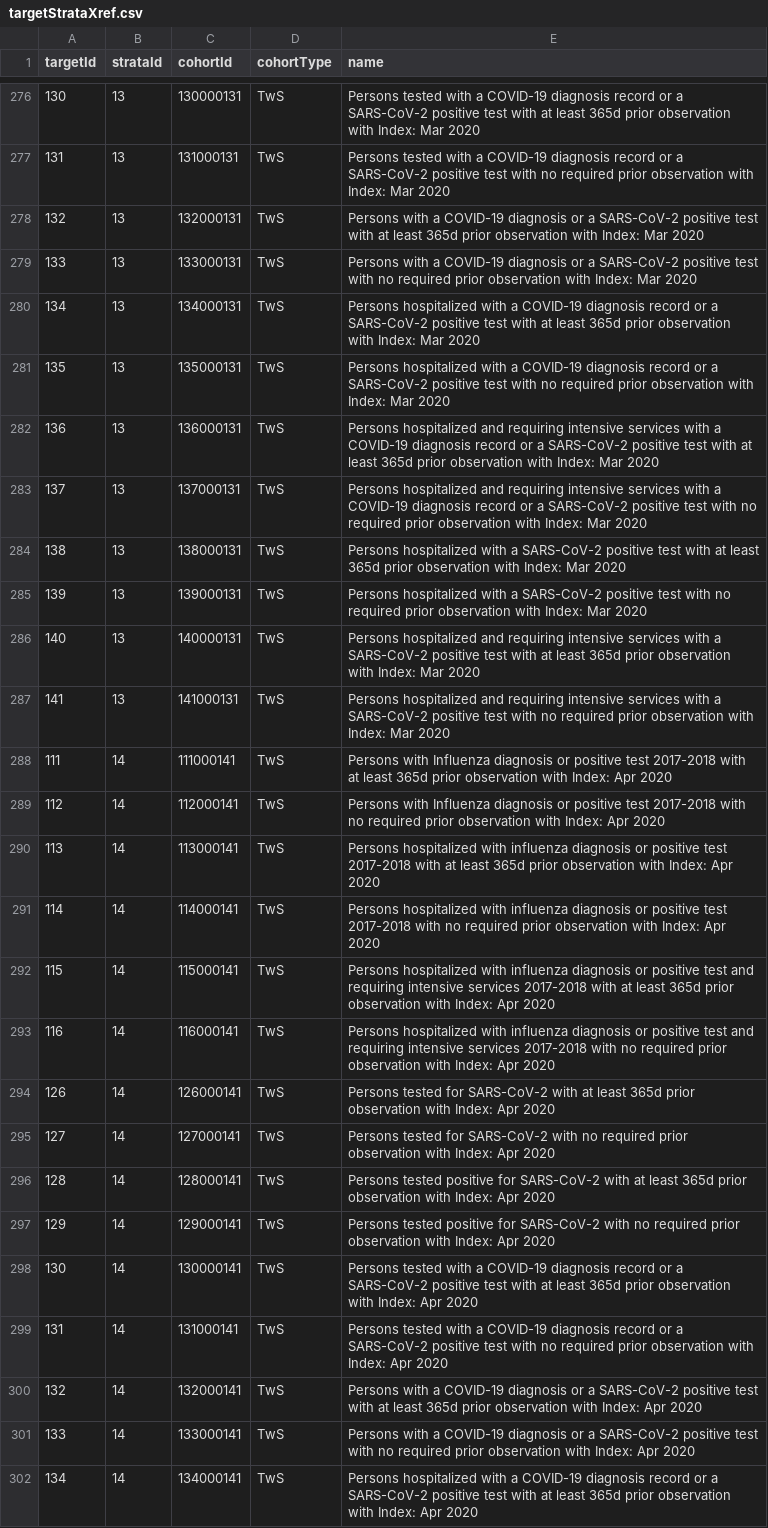
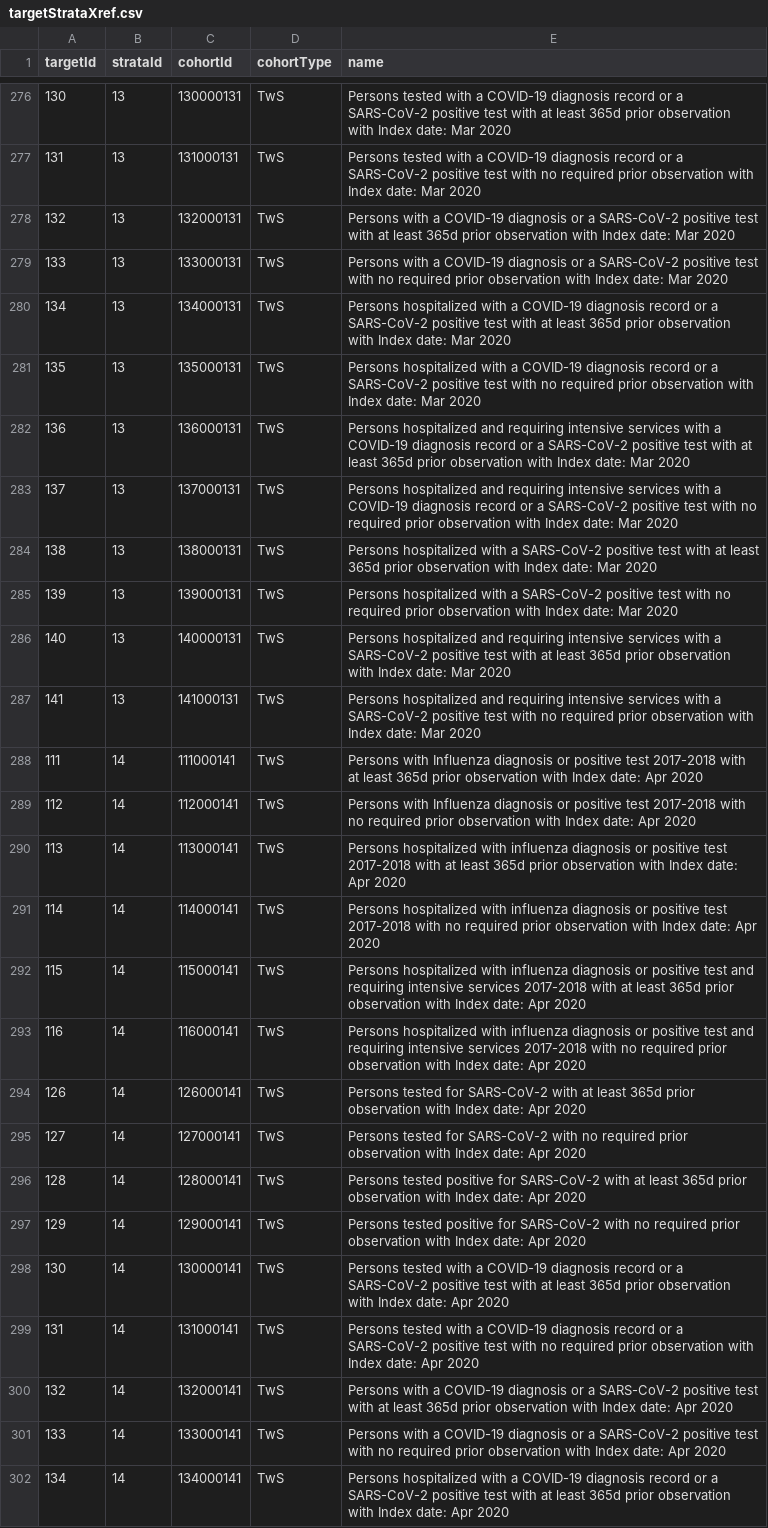
Before and after one commit to ohdsi-studies/Covid19CharacterizationCharybdis, a CSV file: inst/settings/targetStrataXref.csv, drawn as a sheet; only a part is shown, gaps mark what is left out; the diff covers the shown part only; the diff names each change by its address in the sheet, - before the commit and + after, or states it on an @@ line.

Commit message:
Fix bug in index date strata

```diff
--- a/inst/settings/targetStrataXref.csv
+++ b/inst/settings/targetStrataXref.csv
-E276 (name): …observation with Index: Mar 2020
+E276 (name): …observation with Index date: Mar 2020
-E277 (name): …observation with Index: Mar 2020
+E277 (name): …observation with Index date: Mar 2020
-E278 (name): …observation with Index: Mar 2020
+E278 (name): …observation with Index date: Mar 2020
-E279 (name): …observation with Index: Mar 2020
+E279 (name): …observation with Index date: Mar 2020
-E280 (name): …observation with Index: Mar 2020
+E280 (name): …observation with Index date: Mar 2020
-E281 (name): …observation with Index: Mar 2020
+E281 (name): …observation with Index date: Mar 2020
-E282 (name): …observation with Index: Mar 2020
+E282 (name): …observation with Index date: Mar 2020
-E283 (name): …observation with Index: Mar 2020
+E283 (name): …observation with Index date: Mar 2020
-E284 (name): …observation with Index: Mar 2020
+E284 (name): …observation with Index date: Mar 2020
-E285 (name): …observation with Index: Mar 2020
+E285 (name): …observation with Index date: Mar 2020
-E286 (name): …observation with Index: Mar 2020
+E286 (name): …observation with Index date: Mar 2020
-E287 (name): …observation with Index: Mar 2020
+E287 (name): …observation with Index date: Mar 2020
-E288 (name): …observation with Index: Apr 2020
+E288 (name): …observation with Index date: Apr 2020
-E289 (name): …observation with Index: Apr 2020
+E289 (name): …observation with Index date: Apr 2020
-E290 (name): …observation with Index: Apr 2020
+E290 (name): …observation with Index date: Apr 2020
-E291 (name): …observation with Index: Apr 2020
+E291 (name): …observation with Index date: Apr 2020
-E292 (name): …observation with Index: Apr 2020
+E292 (name): …observation with Index date: Apr 2020
-E293 (name): …observation with Index: Apr 2020
+E293 (name): …observation with Index date: Apr 2020
-E294 (name): …observation with Index: Apr 2020
+E294 (name): …observation with Index date: Apr 2020
-E295 (name): …observation with Index: Apr 2020
+E295 (name): …observation with Index date: Apr 2020
-E296 (name): …observation with Index: Apr 2020
+E296 (name): …observation with Index date: Apr 2020
-E297 (name): …observation with Index: Apr 2020
+E297 (name): …observation with Index date: Apr 2020
-E298 (name): …observation with Index: Apr 2020
+E298 (name): …observation with Index date: Apr 2020
-E299 (name): …observation with Index: Apr 2020
+E299 (name): …observation with Index date: Apr 2020
-E300 (name): …observation with Index: Apr 2020
+E300 (name): …observation with Index date: Apr 2020
-E301 (name): …observation with Index: Apr 2020
+E301 (name): …observation with Index date: Apr 2020
-E302 (name): …observation with Index: Apr 2020
+E302 (name): …observation with Index date: Apr 2020
```
Also changed, not shown: 105 edited cells elsewhere in this file, inst/settings/BulkStrata.csv.
